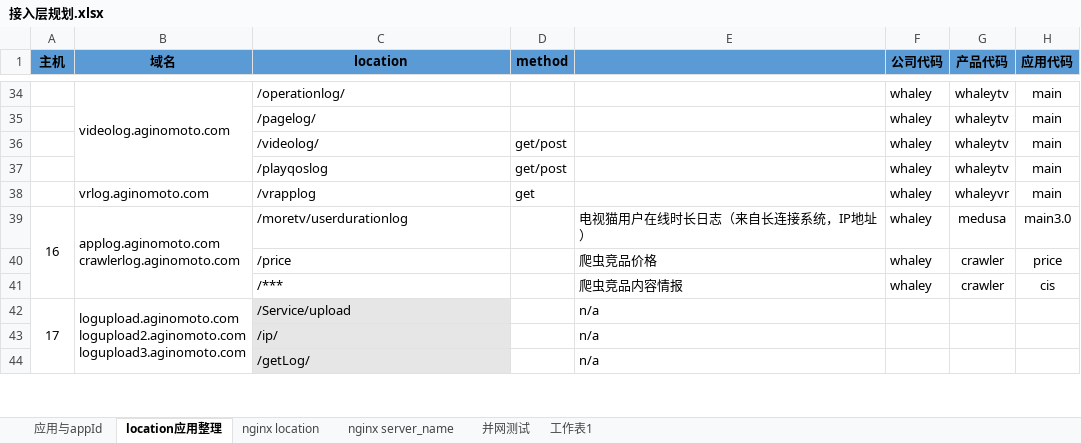
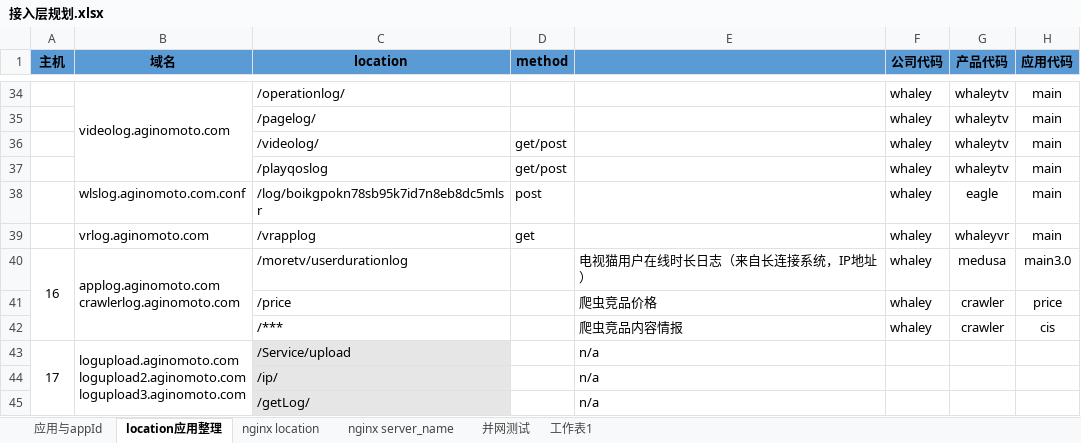
Before and after one commit to un-knower/logsys, an Excel workbook: docs/design/接入层规划.xlsx, sheet location应用整理, drawn as a sheet; only a part is shown, gaps mark what is left out; values as stored, in another font and other column widths than the file's, no borders; the diff names each change by its address in the sheet, - before the commit and + after, or states it on an @@ line.

```diff
--- a/docs/design/接入层规划.xlsx (sheet location应用整理)
+++ b/docs/design/接入层规划.xlsx (sheet location应用整理)
+row 38:  | wlslog.aginomoto.com.conf | /log/boikgpokn78sb95k7id7n8eb8dc5mlsr | post |  | whaley | eagle | main
```
Also changed, not shown: sheet 应用与appId.
